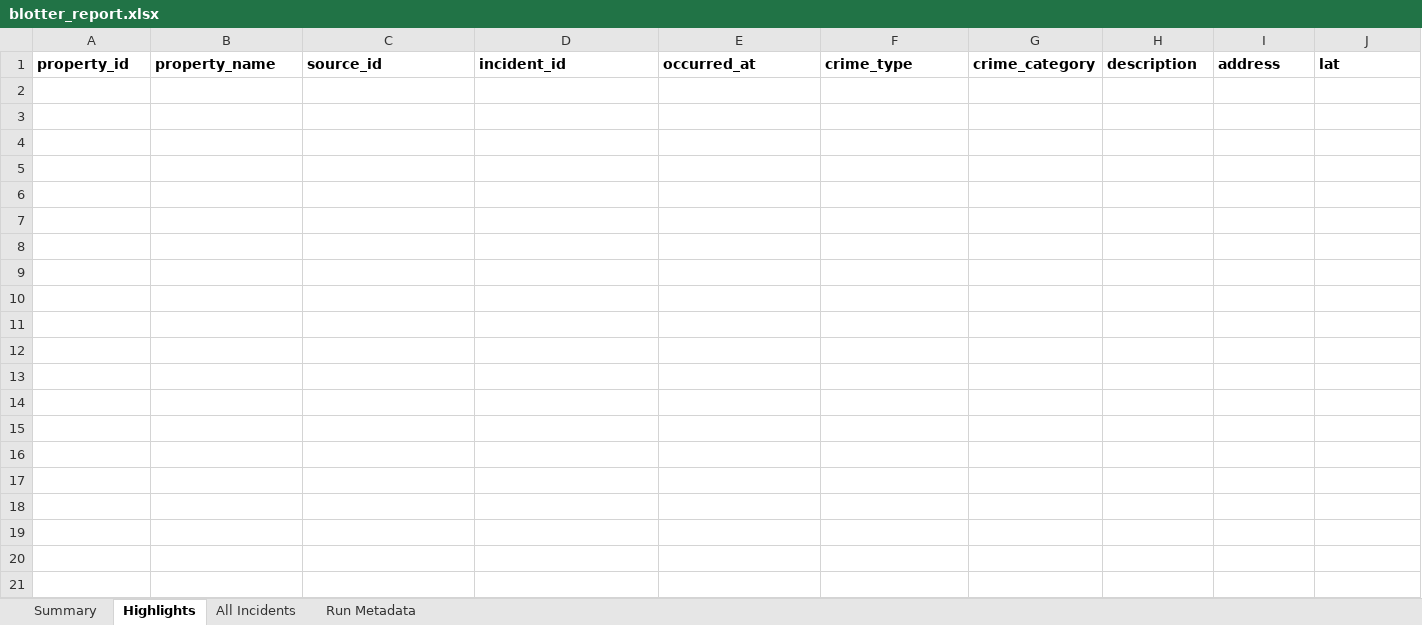
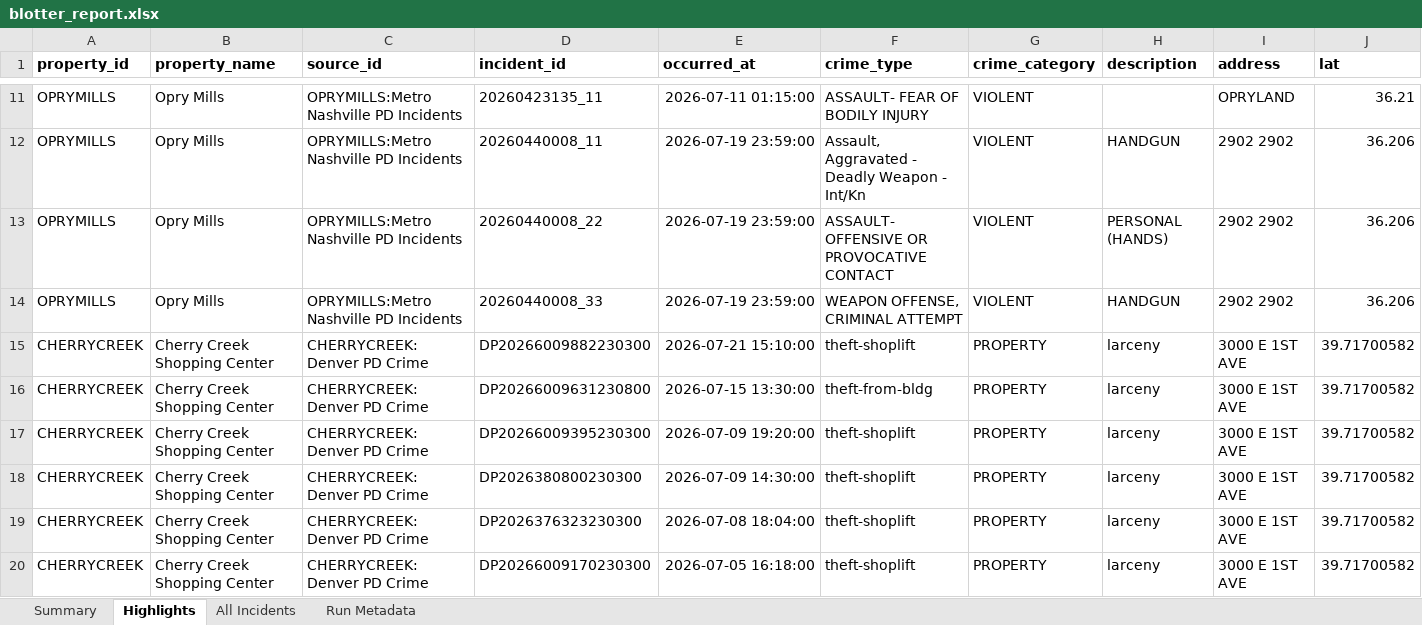
Before and after one commit to lordnader2002-sudo/Blotter_Reports, an Excel workbook: reports/2026-07-29/blotter_report.xlsx, sheet Highlights, drawn as a sheet; only a part is shown, gaps mark what is left out; values as stored, in another font and other column widths than the file's, no borders; rows hold the shown columns only; the diff covers the shown part only; the diff names each change by its address in the sheet, - before the commit and + after, or states it on an @@ line.

```diff
--- a/reports/2026-07-29/blotter_report.xlsx (sheet Highlights)
+++ b/reports/2026-07-29/blotter_report.xlsx (sheet Highlights)
+row 11: OPRYMILLS | Opry Mills | OPRYMILLS:Metro Nashville PD Incidents | 20260423135_11 | 2026-07-11 01:15:00 | ASSAULT- FEAR OF BODILY INJURY | VIOLENT |  | OPRYLAND | 36.21
+row 12: OPRYMILLS | Opry Mills | OPRYMILLS:Metro Nashville PD Incidents | 20260440008_11 | 2026-07-19 23:59:00 | Assault, Aggravated - Deadly Weapon - Int/Kn | VIOLENT | HANDGUN | 2902 2902 | 36.206
+row 13: OPRYMILLS | Opry Mills | OPRYMILLS:Metro Nashville PD Incidents | 20260440008_22 | 2026-07-19 23:59:00 | ASSAULT- OFFENSIVE OR PROVOCATIVE CONTACT | VIOLENT | PERSONAL (HANDS) | 2902 2902 | 36.206
+row 14: OPRYMILLS | Opry Mills | OPRYMILLS:Metro Nashville PD Incidents | 20260440008_33 | 2026-07-19 23:59:00 | WEAPON OFFENSE, CRIMINAL ATTEMPT | VIOLENT | HANDGUN | 2902 2902 | 36.206
+row 15: CHERRYCREEK | Cherry Creek Shopping Center | CHERRYCREEK:Denver PD Crime | DP20266009882230300 | 2026-07-21 15:10:00 | theft-shoplift | PROPERTY | larceny | 3000 E 1ST AVE | 39.71700582
+row 16: CHERRYCREEK | Cherry Creek Shopping Center | CHERRYCREEK:Denver PD Crime | DP20266009631230800 | 2026-07-15 13:30:00 | theft-from-bldg | PROPERTY | larceny | 3000 E 1ST AVE | 39.71700582
+row 17: CHERRYCREEK | Cherry Creek Shopping Center | CHERRYCREEK:Denver PD Crime | DP20266009395230300 | 2026-07-09 19:20:00 | theft-shoplift | PROPERTY | larceny | 3000 E 1ST AVE | 39.71700582
+row 18: CHERRYCREEK | Cherry Creek Shopping Center | CHERRYCREEK:Denver PD Crime | DP2026380800230300 | 2026-07-09 14:30:00 | theft-shoplift | PROPERTY | larceny | 3000 E 1ST AVE | 39.71700582
+row 19: CHERRYCREEK | Cherry Creek Shopping Center | CHERRYCREEK:Denver PD Crime | DP2026376323230300 | 2026-07-08 18:04:00 | theft-shoplift | PROPERTY | larceny | 3000 E 1ST AVE | 39.71700582
+row 20: CHERRYCREEK | Cherry Creek Shopping Center | CHERRYCREEK:Denver PD Crime | DP20266009170230300 | 2026-07-05 16:18:00 | theft-shoplift | PROPERTY | larceny | 3000 E 1ST AVE | 39.71700582
```
Also changed, not shown: 15 added rows elsewhere in this sheet, sheet All Incidents, sheet Summary, sheet Run Metadata, reports/latest/blotter_report.xlsx, 5 other files.
